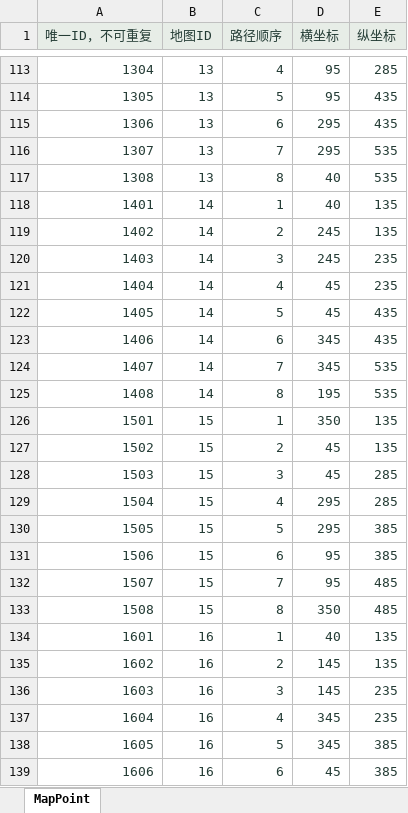
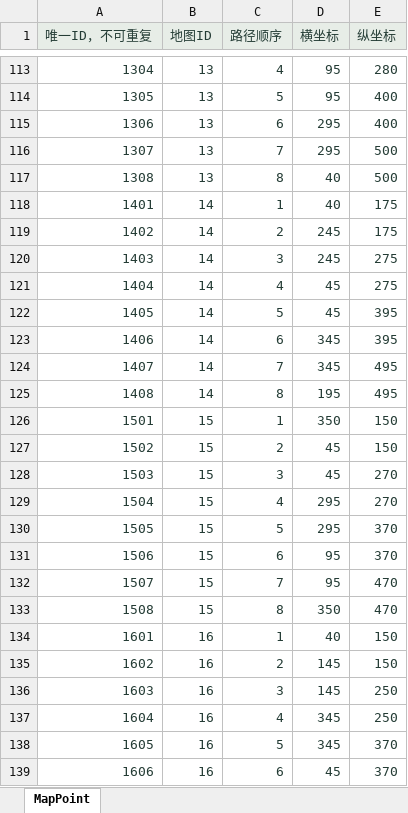
Before and after one commit to zhao1234pan/DEMO001, an Excel workbook: design/tables/MapPoint.xlsx, sheet MapPoint, drawn as a sheet; only a part is shown, gaps mark what is left out; values as stored, in another font and other column widths than the file's, no borders; the diff covers the shown part only; the diff names each change by its address in the sheet, - before the commit and + after, or states it on an @@ line.

```diff
--- a/design/tables/MapPoint.xlsx (sheet MapPoint)
+++ b/design/tables/MapPoint.xlsx (sheet MapPoint)
-E113 (纵坐标): 285
+E113 (纵坐标): 280
-E114:E115 (纵坐标): 435
+E114:E115 (纵坐标): 400
-E116:E117 (纵坐标): 535
+E116:E117 (纵坐标): 500
-E118:E119 (纵坐标): 135
+E118:E119 (纵坐标): 175
-E120:E121 (纵坐标): 235
+E120:E121 (纵坐标): 275
-E122:E123 (纵坐标): 435
+E122:E123 (纵坐标): 395
-E124:E125 (纵坐标): 535
+E124:E125 (纵坐标): 495
-E126:E127 (纵坐标): 135
+E126:E127 (纵坐标): 150
-E128:E129 (纵坐标): 285
+E128:E129 (纵坐标): 270
-E130:E131 (纵坐标): 385
+E130:E131 (纵坐标): 370
-E132:E133 (纵坐标): 485
+E132:E133 (纵坐标): 470
-E134:E135 (纵坐标): 135
+E134:E135 (纵坐标): 150
-E136:E137 (纵坐标): 235
+E136:E137 (纵坐标): 250
-E138:E139 (纵坐标): 385
+E138:E139 (纵坐标): 370
```
Also changed, not shown: 119 edited cells elsewhere in this sheet, design/tables/Decoration.xlsx, design/tables/I18.xlsx, 24 other files.
